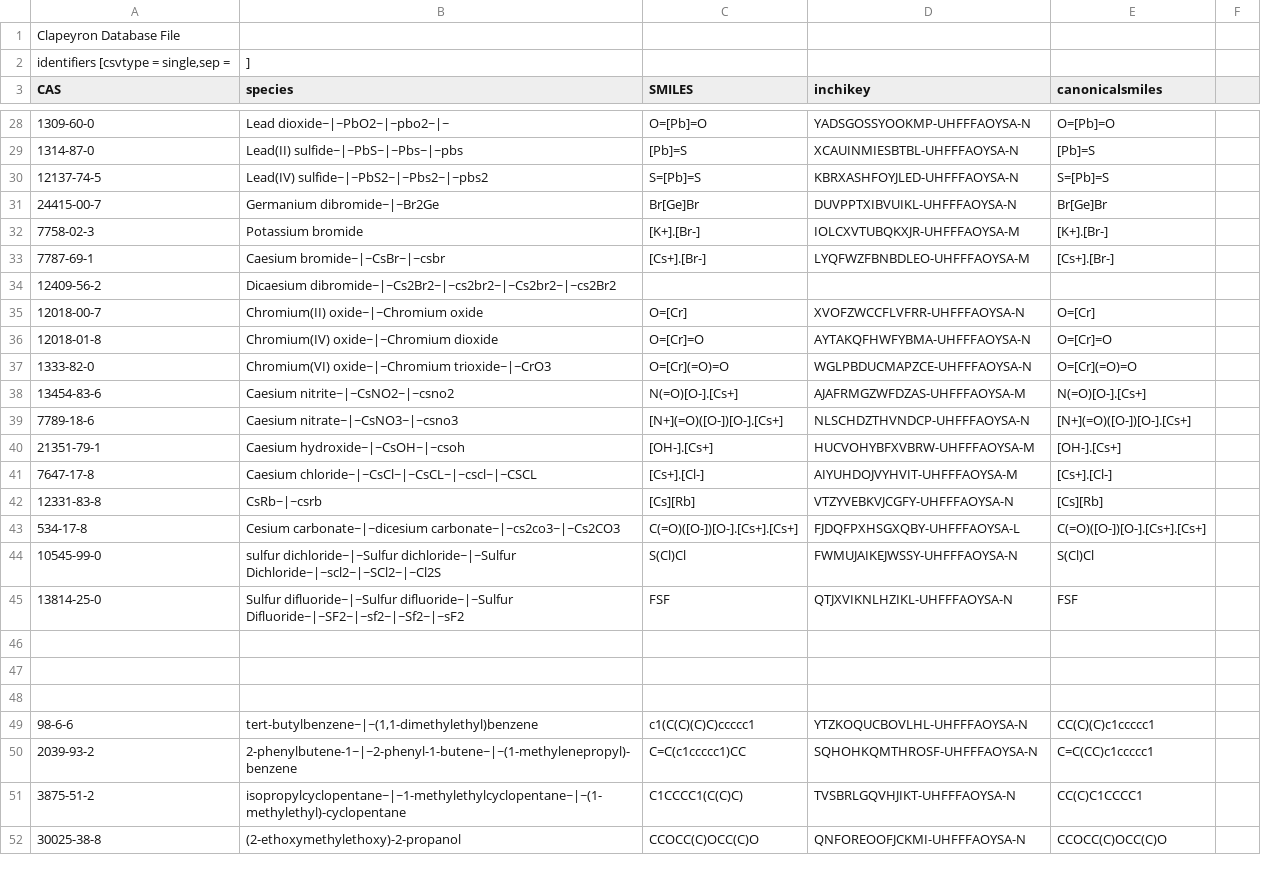
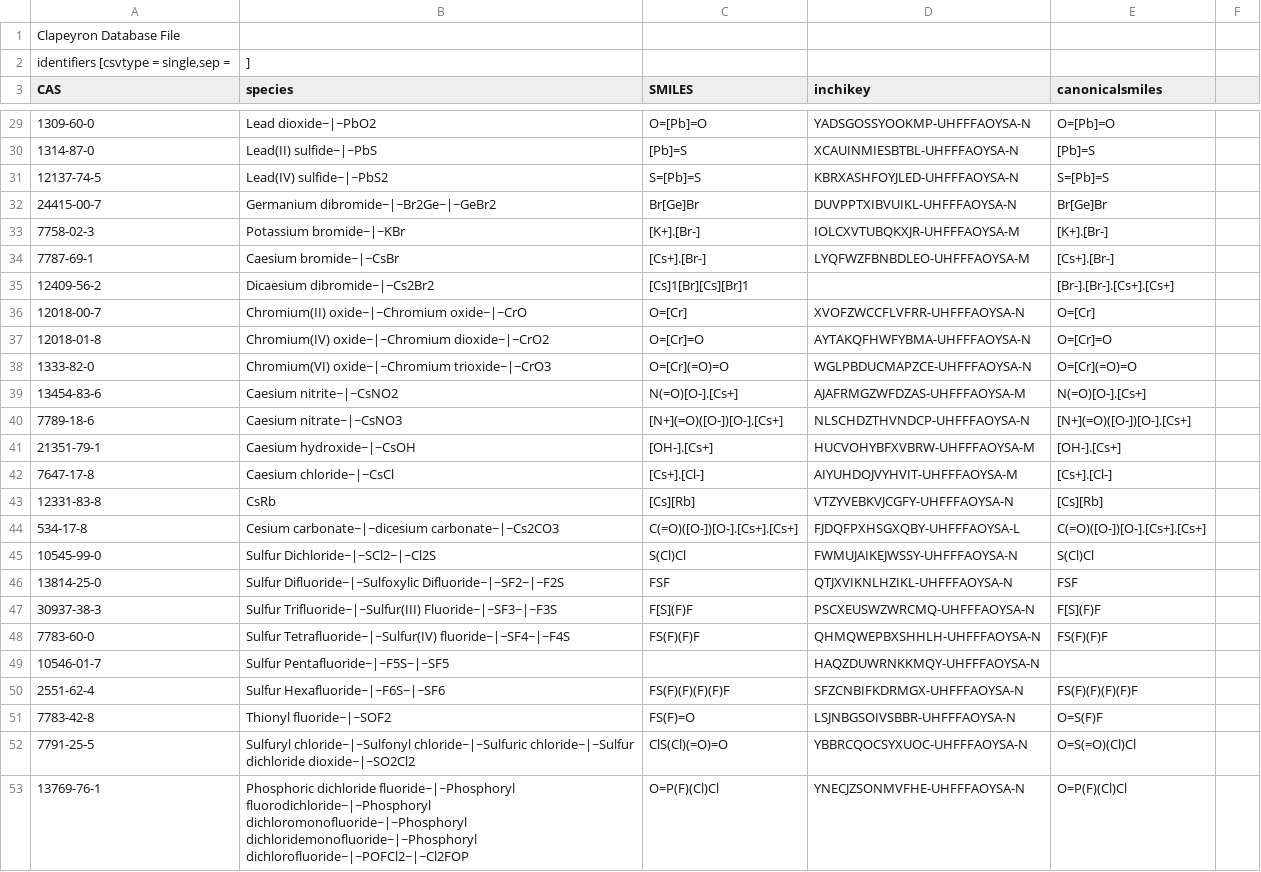
Before and after one commit to ClapeyronThermo/Clapeyron.jl, a CSV file: database/properties/identifiers.csv, drawn as a sheet; only a part is shown, gaps mark what is left out; the shorter side is filled out with more unchanged rows; the diff covers the shown part only.

```diff
--- a/database/properties/identifiers.csv
+++ b/database/properties/identifiers.csv
@@ -28,18 +29,25 @@ CAS;species;SMILES;inchikey;canonicalsmiles
-1309-60-0;Lead dioxide~|~PbO2~|~pbo2~|~;O=[Pb]=O;YADSGOSSYOOKMP-UHFFFAOYSA-N;O=[Pb]=O
-1314-87-0;Lead(II) sulfide~|~PbS~|~Pbs~|~pbs;[Pb]=S;XCAUINMIESBTBL-UHFFFAOYSA-N;[Pb]=S
-12137-74-5;Lead(IV) sulfide~|~PbS2~|~Pbs2~|~pbs2;S=[Pb]=S;KBRXASHFOYJLED-UHFFFAOYSA-N;S=[Pb]=S
-24415-00-7;Germanium dibromide~|~Br2Ge;Br[Ge]Br;DUVPPTXIBVUIKL-UHFFFAOYSA-N;Br[Ge]Br
-7758-02-3;Potassium bromide;[K+].[Br-];IOLCXVTUBQKXJR-UHFFFAOYSA-M;[K+].[Br-]
-7787-69-1;Caesium bromide~|~CsBr~|~csbr;[Cs+].[Br-];LYQFWZFBNBDLEO-UHFFFAOYSA-M;[Cs+].[Br-]
-12409-56-2; Dicaesium dibromide~|~Cs2Br2~|~cs2br2~|~Cs2br2~|~cs2Br2;
-12018-00-7;Chromium(II) oxide~|~Chromium oxide;O=[Cr];XVOFZWCCFLVFRR-UHFFFAOYSA-N;O=[Cr]
-12018-01-8;Chromium(IV) oxide~|~Chromium dioxide;O=[Cr]=O;AYTAKQFHWFYBMA-UHFFFAOYSA-N;O=[Cr]=O
+1309-60-0;Lead dioxide~|~PbO2;O=[Pb]=O;YADSGOSSYOOKMP-UHFFFAOYSA-N;O=[Pb]=O
+1314-87-0;Lead(II) sulfide~|~PbS;[Pb]=S;XCAUINMIESBTBL-UHFFFAOYSA-N;[Pb]=S
+12137-74-5;Lead(IV) sulfide~|~PbS2;S=[Pb]=S;KBRXASHFOYJLED-UHFFFAOYSA-N;S=[Pb]=S
+24415-00-7;Germanium dibromide~|~Br2Ge~|~GeBr2;Br[Ge]Br;DUVPPTXIBVUIKL-UHFFFAOYSA-N;Br[Ge]Br
+7758-02-3;Potassium bromide~|~KBr;[K+].[Br-];IOLCXVTUBQKXJR-UHFFFAOYSA-M;[K+].[Br-]
+7787-69-1;Caesium bromide~|~CsBr;[Cs+].[Br-];LYQFWZFBNBDLEO-UHFFFAOYSA-M;[Cs+].[Br-]
+12409-56-2; Dicaesium dibromide~|~Cs2Br2;[Cs]1[Br][Cs][Br]1;;[Br-].[Br-].[Cs+].[Cs+];
+12018-00-7;Chromium(II) oxide~|~Chromium oxide~|~CrO;O=[Cr];XVOFZWCCFLVFRR-UHFFFAOYSA-N;O=[Cr]
+12018-01-8;Chromium(IV) oxide~|~Chromium dioxide~|~CrO2;O=[Cr]=O;AYTAKQFHWFYBMA-UHFFFAOYSA-N;O=[Cr]=O
 1333-82-0;Chromium(VI) oxide~|~Chromium trioxide~|~CrO3;O=[Cr](=O)=O;WGLPBDUCMAPZCE-UHFFFAOYSA-N;O=[Cr](=O)=O
-13454-83-6;Caesium nitrite~|~CsNO2~|~csno2;N(=O)[O-].[Cs+];AJAFRMGZWFDZAS-UHFFFAOYSA-M;N(=O)[O-].[Cs+]
-7789-18-6;Caesium nitrate~|~CsNO3~|~csno3;[N+](=O)([O-])[O-].[Cs+];NLSCHDZTHVNDCP-UHFFFAOYSA-N;[N+](=O)([O-])[O-].[Cs+]
-21351-79-1;Caesium hydroxide~|~CsOH~|~csoh;[OH-].[Cs+];HUCVOHYBFXVBRW-UHFFFAOYSA-M;[OH-].[Cs+]
-7647-17-8;Caesium chloride~|~CsCl~|~CsCL~|~cscl~|~CSCL;[Cs+].[Cl-];AIYUHDOJVYHVIT-UHFFFAOYSA-M;[Cs+].[Cl-]
-12331-83-8;CsRb~|~csrb;[Cs][Rb];VTZYVEBKVJCGFY-UHFFFAOYSA-N;[Cs][Rb]
-534-17-8;Cesium carbonate~|~dicesium carbonate~|~cs2co3~|~Cs2CO3;C(=O)([O-])[O-].[Cs+].[Cs+];FJDQFPXHSGXQBY-UHFFFAOYSA-L;C(=O)([O-])[O-].[Cs+].[Cs+]
-10545-99-0;sulfur dichloride~|~Sulfur dichloride~|~Sulfur Dichloride~|~scl2~|~SCl2~|~Cl2S;S(Cl)Cl;FWMUJAIKEJWSSY-UHFFFAOYSA-N;S(Cl)Cl
-13814-25-0;Sulfur difluoride~|~Sulfur difluoride~|~Sulfur Difluoride~|~SF2~|~sf2~|~Sf2~|~sF2;FSF;QTJXVIKNLHZIKL-UHFFFAOYSA-N;FSF
+13454-83-6;Caesium nitrite~|~CsNO2;N(=O)[O-].[Cs+];AJAFRMGZWFDZAS-UHFFFAOYSA-M;N(=O)[O-].[Cs+]
+7789-18-6;Caesium nitrate~|~CsNO3;[N+](=O)([O-])[O-].[Cs+];NLSCHDZTHVNDCP-UHFFFAOYSA-N;[N+](=O)([O-])[O-].[Cs+]
+21351-79-1;Caesium hydroxide~|~CsOH;[OH-].[Cs+];HUCVOHYBFXVBRW-UHFFFAOYSA-M;[OH-].[Cs+]
+7647-17-8;Caesium chloride~|~CsCl;[Cs+].[Cl-];AIYUHDOJVYHVIT-UHFFFAOYSA-M;[Cs+].[Cl-]
+12331-83-8;CsRb;[Cs][Rb];VTZYVEBKVJCGFY-UHFFFAOYSA-N;[Cs][Rb]
+534-17-8;Cesium carbonate~|~dicesium carbonate~|~Cs2CO3;C(=O)([O-])[O-].[Cs+].[Cs+];FJDQFPXHSGXQBY-UHFFFAOYSA-L;C(=O)([O-])[O-].[Cs+].[Cs+]
+10545-99-0;Sulfur Dichloride~|~SCl2~|~Cl2S;S(Cl)Cl;FWMUJAIKEJWSSY-UHFFFAOYSA-N;S(Cl)Cl
+13814-25-0;Sulfur Difluoride~|~Sulfoxylic Difluoride~|~SF2~|~F2S;FSF;QTJXVIKNLHZIKL-UHFFFAOYSA-N;FSF
+30937-38-3;Sulfur Trifluoride~|~Sulfur(III) Fluoride~|~SF3~|~F3S;F[S](F)F;PSCXEUSWZWRCMQ-UHFFFAOYSA-N;F[S](F)F
+7783-60-0;Sulfur Tetrafluoride~|~Sulfur(IV) fluoride~|~SF4~|~F4S;FS(F)(F)F;QHMQWEPBXSHHLH-UHFFFAOYSA-N;FS(F)(F)F
+10546-01-7;Sulfur Pentafluoride~|~F5S~|~SF5;;HAQZDUWRNKKMQY-UHFFFAOYSA-N;
+2551-62-4;Sulfur Hexafluoride~|~F6S~|~SF6;FS(F)(F)(F)(F)F;SFZCNBIFKDRMGX-UHFFFAOYSA-N;FS(F)(F)(F)(F)F
+7783-42-8;Thionyl fluoride~|~SOF2;FS(F)=O;LSJNBGSOIVSBBR-UHFFFAOYSA-N;O=S(F)F
+7791-25-5;Sulfuryl chloride~|~Sulfonyl chloride~|~Sulfuric chloride~|~Sulfur dichloride dioxide~|~SO2Cl2;ClS(Cl)(=O)=O;YBBRCQOCSYXUOC-UHFFFAOYSA-N;O=S(=O)(Cl)Cl
+13769-76-1;Phosphoric dichloride fluoride~|~Phosphoryl fluorodichloride~|~Phosphoryl dichloromonofluoride~|~Phosphoryl dichloridemonofluoride~|~Phosphoryl dichlorofluoride~|~POFCl2~|~Cl2FOP;O=P(F)(Cl)Cl;YNECJZSONMVFHE-UHFFFAOYSA-N;O=P(F)(Cl)Cl
```
Also changed, not shown: 13 added rows and 27 edited cells elsewhere in this file, database/Electrolytes/properties/charges.csv, 1 other file.
